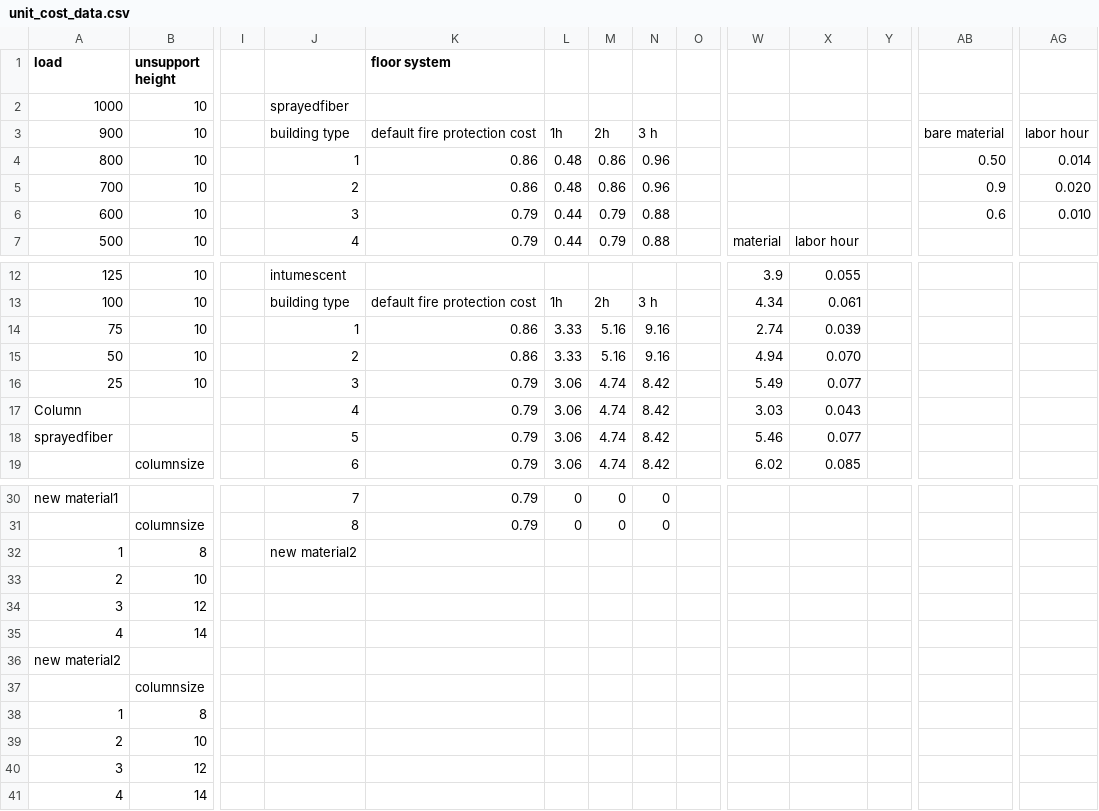
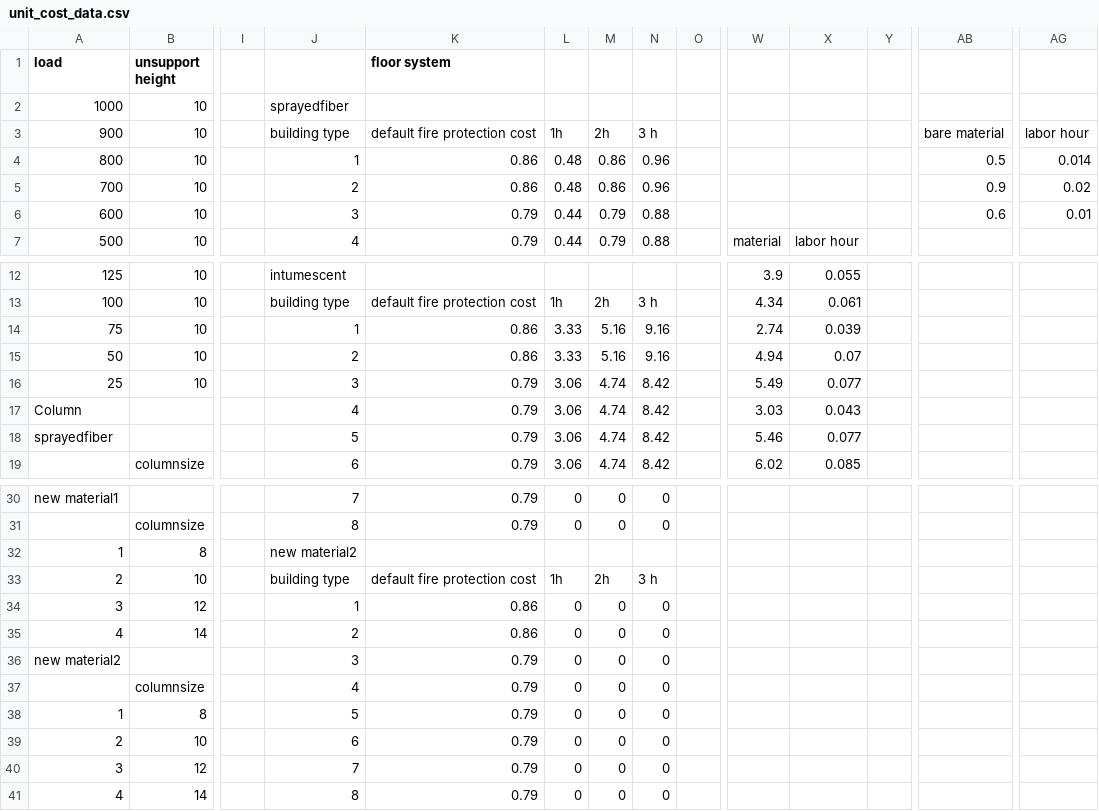
Before and after one commit to Chenzhi-Ma/web_v2, a CSV file: unit_cost_data.csv, drawn as a sheet; only a part is shown, gaps mark what is left out; removed rows and columns are numbered as before the commit, all else as after; rows hold the shown columns only; the diff names each change by its address in the sheet, - before the commit and + after, or states it on an @@ line.

```diff
--- a/unit_cost_data.csv
+++ b/unit_cost_data.csv
-AB4: 0.50
+AB4: 0.5
-AG5: 0.020
+AG5: 0.02
-AG6: 0.010
+AG6: 0.01
-X15: 0.070
+X15: 0.07
-J33: (empty)
+J33: building type
-K33 (floor system): (empty)
+K33 (floor system): default fire protection cost
-L33: (empty)
+L33: 1h
-M33: (empty)
+M33: 2h
-N33: (empty)
+N33: 3 h
-J34: (empty)
+J34: 1
-K34:K35 (floor system): (empty)
+K34:K35 (floor system): 0.86
-L34:L35: (empty)
+L34:L35: 0
-M34:M35: (empty)
+M34:M35: 0
-N34:N35: (empty)
+N34:N35: 0
-J35: (empty)
+J35: 2
-row 36: new material2
+row 36: new material2 |  |  | 3 | 0.79 | 0 | 0 | 0
-J37: (empty)
+J37: 4
-K37:K41 (floor system): (empty)
+K37:K41 (floor system): 0.79
-L37:L41: (empty)
+L37:L41: 0
-M37:M41: (empty)
+M37:M41: 0
-N37:N41: (empty)
+N37:N41: 0
-J38: (empty)
+J38: 5
-J39: (empty)
+J39: 6
-J40: (empty)
+J40: 7
-J41: (empty)
+J41: 8
```
Also changed, not shown: 7 other files.
